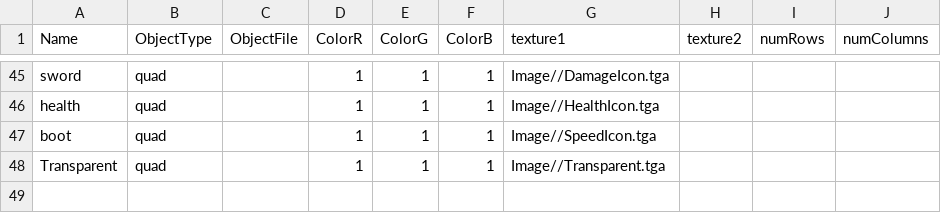
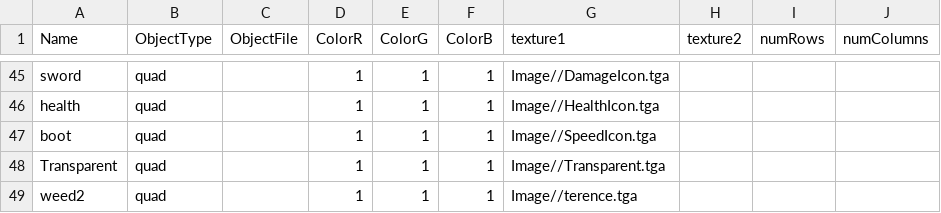
Before and after one commit to Idealizinc/SP-4, a CSV file: Base/CSVFiles/MeshDriven.csv, drawn as a sheet; only a part is shown, gaps mark what is left out; the diff names each change by its address in the sheet, - before the commit and + after, or states it on an @@ line.

```diff
--- a/Base/CSVFiles/MeshDriven.csv
+++ b/Base/CSVFiles/MeshDriven.csv
+row 49: weed2 | quad |  | 1 | 1 | 1 | Image//terence.tga
```
Also changed, not shown: 10 other files.
